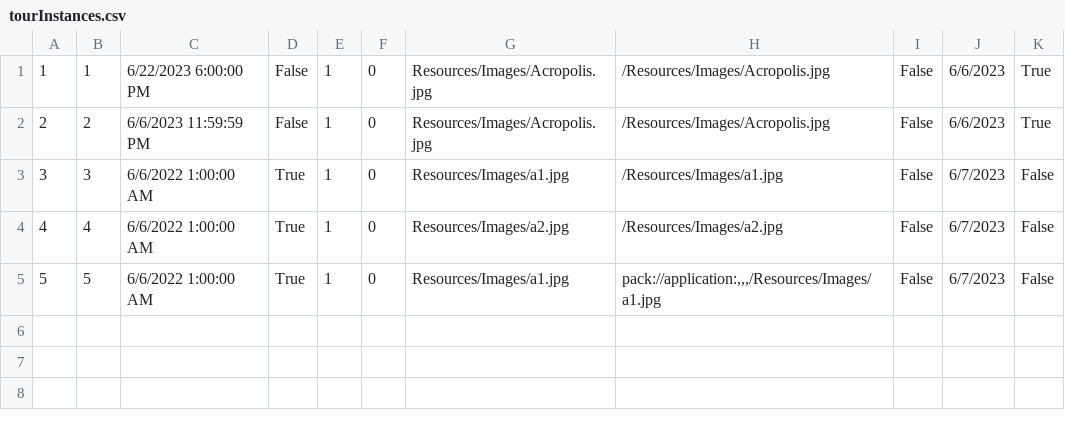
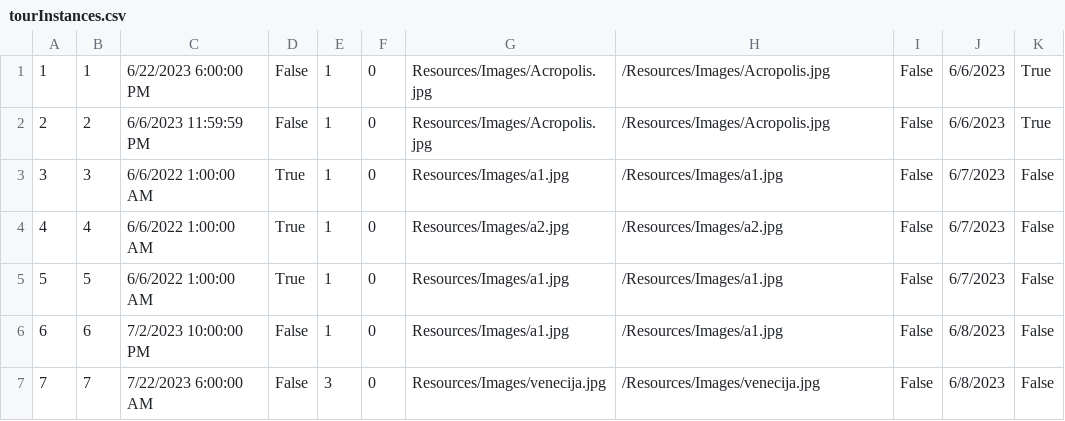
Before and after one commit to anjalovric/Tim1, a CSV file: InitialProject/Resources/Data/tourInstances.csv, drawn as a sheet.

```diff
--- a/InitialProject/Resources/Data/tourInstances.csv
+++ b/InitialProject/Resources/Data/tourInstances.csv
@@ -4,2 +4,4 @@
 4|4|6/6/2022 1:00:00 AM|True|1|0|Resources/Images/a2.jpg|/Resources/Images/a2.jpg|False|6/7/2023|False
-5|5|6/6/2022 1:00:00 AM|True|1|0|Resources/Images/a1.jpg|pack://application:,,,/Resources/Images/a1.jpg|False|6/7/2023|False
+5|5|6/6/2022 1:00:00 AM|True|1|0|Resources/Images/a1.jpg|/Resources/Images/a1.jpg|False|6/7/2023|False
+6|6|7/2/2023 10:00:00 PM|False|1|0|Resources/Images/a1.jpg|/Resources/Images/a1.jpg|False|6/8/2023|False
+7|7|7/22/2023 6:00:00 AM|False|3|0|Resources/Images/venecija.jpg|/Resources/Images/venecija.jpg|False|6/8/2023|False
```
Also changed, not shown: InitialProject/Resources/Data/ordinaryRequests.csv, InitialProject/Resources/Data/tours.csv, 7 other files.
